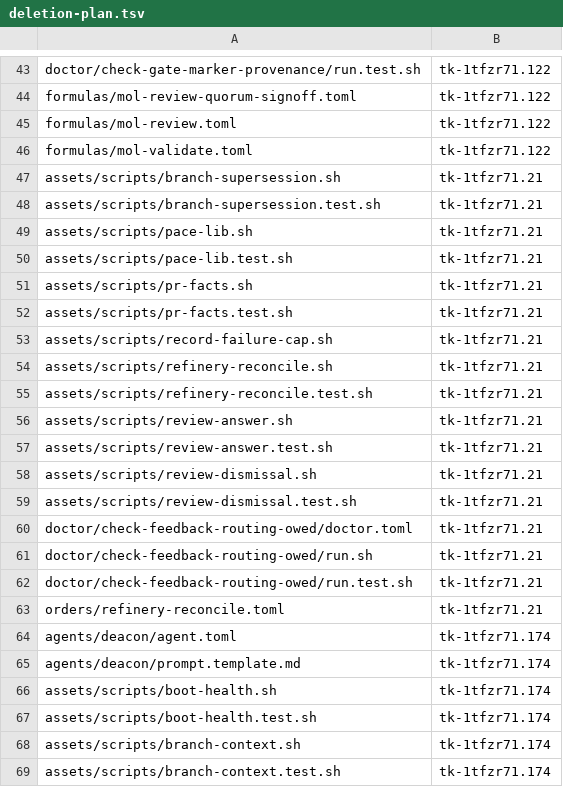
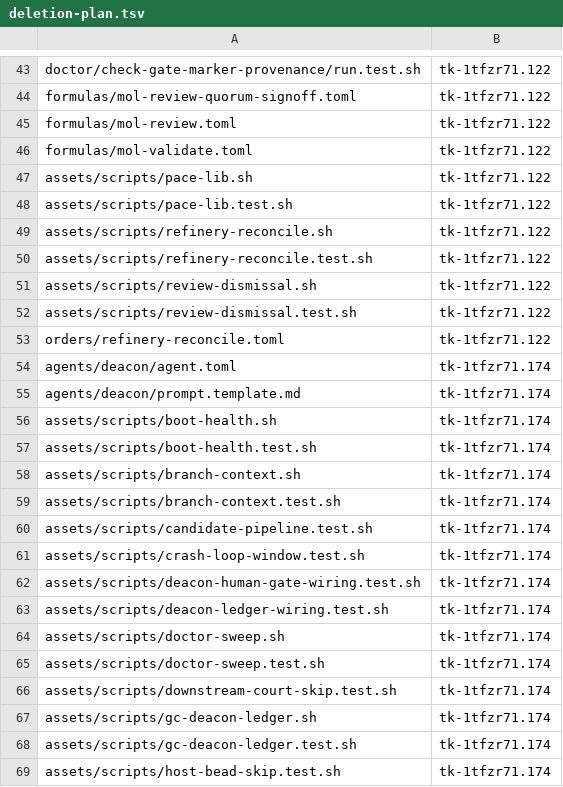
Before and after one commit to zookanalytics/gc-toolkit, a TSV file: tools/deletion-plan.tsv, drawn as a sheet; only a part is shown, gaps mark what is left out; the shorter side is filled out with more unchanged rows.

Commit message:
refactor: delete pr-facts.sh and the merge cadence's intake arms (tk-1tfzr71.200)
The GitHub intake now runs in the landing order: the take files each person's
post as its own ask and marks it with the city's EYES (unit 2), the review
round answers it where it was made and dismisses a request for changes once
every point is answered (unit 4), and red checks and conflicts are landing
order acts (unit 5). Every rig moved onto the pending record before this unit,
so the old path's intake has no caller left that a live PR needs.

The drain check held before any deletion: at 2026-11-23T03:5xZ no open bead
in the city store or the six rig stores carried merge_result=pull_request or
pre_open_gate, and the same queries returned the closed ones.

This deletes pr-facts.sh, review-answer.sh, record-failure-cap.sh and
branch-supersession.sh with their suites, and
doctor/check-feedback-routing-owed, whose posture it read. The merge cadence
loses arms 1, 4 and 7, the three that ran pr-facts.sh; gate-ensure becomes its
one paced arm, and the driver's suite pins the three arms left. The block
that held the merge on the posture went with the merge arm in tk-1tfzr71.70.
lifecycle.sh stays: direct-merge-push.sh and gate-ensure.sh still call it.

The suites that read a deleted file follow: the priority function's readers
are queue-priority.sh alone, the dismissal and verdict rules' readers lose
pr-facts.sh, the harness drops its copy of review-answer.sh and the gh stub's
open-PR page and review-answer key, which only pr-facts.sh used, and the
guard's suite drops its check of pr-facts.sh's merge-in child. install.md
drops the doctor check's row.

In tools/deletion-plan.tsv this effort's own rows go with their files, and
the rows of refinery-reconcile.sh with its suite and order, pace-lib.sh with
its suite and review-dismissal.sh with its suite move to tk-1tfzr71.122,
whose arms and callers outlive this effort (section 8 of
specs/tk-1tfzr71.161/design.md).

Gas City search: this unit adds no operational surface. It deletes the old
intake and the cadence's arms, retires the keys only they wrote, and moves
prstatus's package. The surface the effort adds in its place, and the Gas
City, Gas Town, gascity-packs and GitHub primitives searched for each part
with why none covers it, are in specs/tk-1tfzr71.161/gas-city-search.md, whose
closing section names the gctk pr owner row this unit takes out of
docs/gctk-architecture.md.

```diff
--- a/tools/deletion-plan.tsv
+++ b/tools/deletion-plan.tsv
@@ -46,19 +46,9 @@ formulas/mol-review.toml	tk-1tfzr71.122
 formulas/mol-validate.toml	tk-1tfzr71.122
-assets/scripts/branch-supersession.sh	tk-1tfzr71.21
-assets/scripts/branch-supersession.test.sh	tk-1tfzr71.21
-assets/scripts/pace-lib.sh	tk-1tfzr71.21
-assets/scripts/pace-lib.test.sh	tk-1tfzr71.21
-assets/scripts/pr-facts.sh	tk-1tfzr71.21
-assets/scripts/pr-facts.test.sh	tk-1tfzr71.21
-assets/scripts/record-failure-cap.sh	tk-1tfzr71.21
-assets/scripts/refinery-reconcile.sh	tk-1tfzr71.21
-assets/scripts/refinery-reconcile.test.sh	tk-1tfzr71.21
-assets/scripts/review-answer.sh	tk-1tfzr71.21
-assets/scripts/review-answer.test.sh	tk-1tfzr71.21
-assets/scripts/review-dismissal.sh	tk-1tfzr71.21
-assets/scripts/review-dismissal.test.sh	tk-1tfzr71.21
-doctor/check-feedback-routing-owed/doctor.toml	tk-1tfzr71.21
-doctor/check-feedback-routing-owed/run.sh	tk-1tfzr71.21
-doctor/check-feedback-routing-owed/run.test.sh	tk-1tfzr71.21
-orders/refinery-reconcile.toml	tk-1tfzr71.21
+assets/scripts/pace-lib.sh	tk-1tfzr71.122
+assets/scripts/pace-lib.test.sh	tk-1tfzr71.122
+assets/scripts/refinery-reconcile.sh	tk-1tfzr71.122
+assets/scripts/refinery-reconcile.test.sh	tk-1tfzr71.122
+assets/scripts/review-dismissal.sh	tk-1tfzr71.122
+assets/scripts/review-dismissal.test.sh	tk-1tfzr71.122
+orders/refinery-reconcile.toml	tk-1tfzr71.122
 agents/deacon/agent.toml	tk-1tfzr71.174
```
Also changed, not shown: 24 other files.
